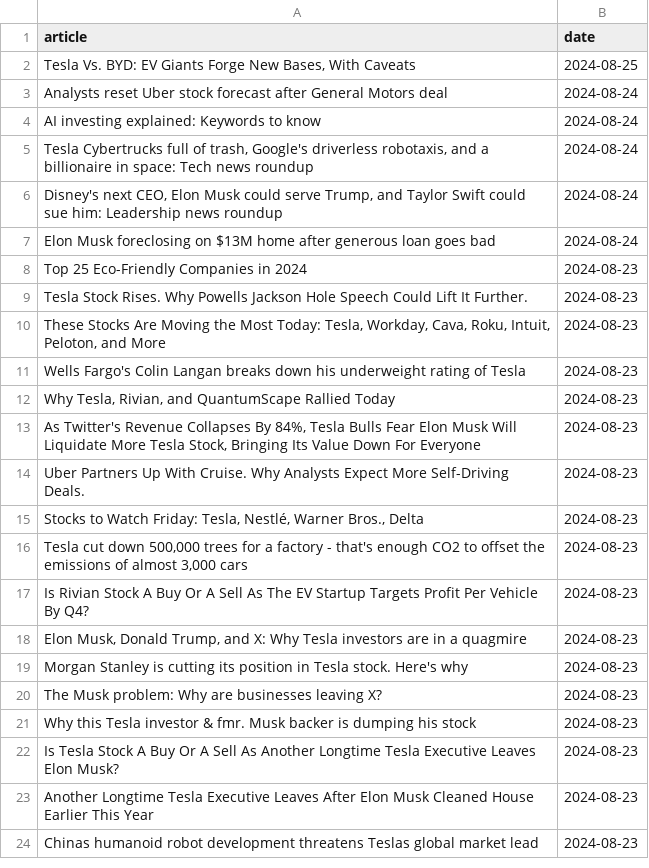
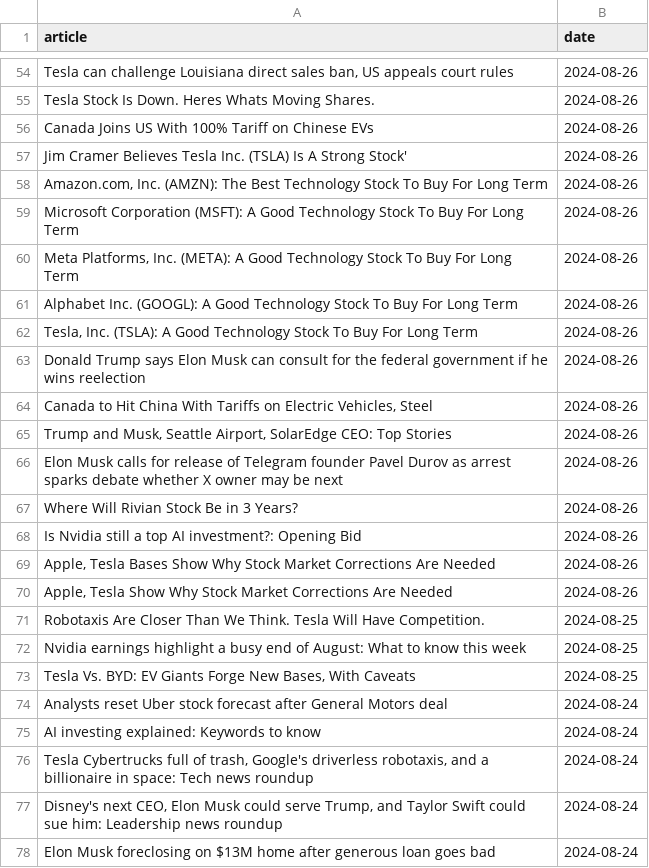
Before and after one commit to IgorUrbanowicz01/Stock-Trading-Setiment-Analysis, a CSV file: data/TSLA.csv, drawn as a sheet; only a part is shown, gaps mark what is left out; the shorter side is filled out with more unchanged rows; the diff covers the shown part only.

```diff
--- a/data/TSLA.csv
+++ b/data/TSLA.csv
@@ -2 +54,20 @@ article,date
+"Tesla can challenge Louisiana direct sales ban, US appeals court rules",2024-08-26
+Tesla Stock Is Down. Heres Whats Moving Shares.,2024-08-26
+Canada Joins US With 100% Tariff on Chinese EVs,2024-08-26
+Jim Cramer Believes Tesla Inc. (TSLA) Is A Strong Stock',2024-08-26
+"Amazon.com, Inc. (AMZN): The Best Technology Stock To Buy For Long Term",2024-08-26
+Microsoft Corporation (MSFT): A Good Technology Stock To Buy For Long Term,2024-08-26
+"Meta Platforms, Inc. (META): A Good Technology Stock To Buy For Long Term",2024-08-26
+Alphabet Inc. (GOOGL): A Good Technology Stock To Buy For Long Term,2024-08-26
+"Tesla, Inc. (TSLA): A Good Technology Stock To Buy For Long Term",2024-08-26
+Donald Trump says Elon Musk can consult for the federal government if he wins reelection,2024-08-26
+"Canada to Hit China With Tariffs on Electric Vehicles, Steel",2024-08-26
+"Trump and Musk, Seattle Airport, SolarEdge CEO: Top Stories",2024-08-26
+Elon Musk calls for release of Telegram founder Pavel Durov as arrest sparks debate whether X owner may be next,2024-08-26
+Where Will Rivian Stock Be in 3 Years?,2024-08-26
+Is Nvidia still a top AI investment?: Opening Bid,2024-08-26
+"Apple, Tesla Bases Show Why Stock Market Corrections Are Needed",2024-08-26
+"Apple, Tesla Show Why Stock Market Corrections Are Needed",2024-08-26
+Robotaxis Are Closer Than We Think. Tesla Will Have Competition.,2024-08-25
+Nvidia earnings highlight a busy end of August: What to know this week,2024-08-25
 "Tesla Vs. BYD: EV Giants Forge New Bases, With Caveats",2024-08-25
```
Also changed, not shown: 52 added rows elsewhere in this file, 5 other files.
